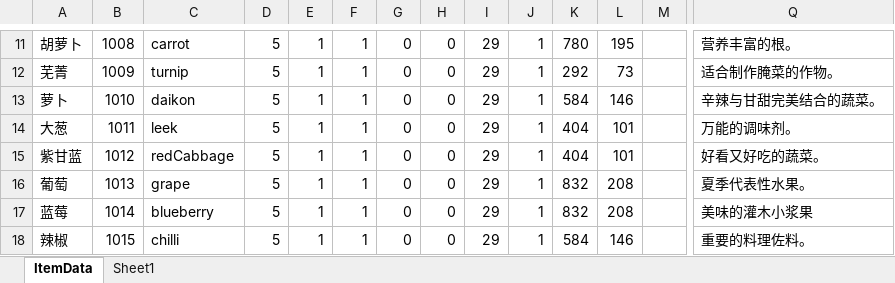
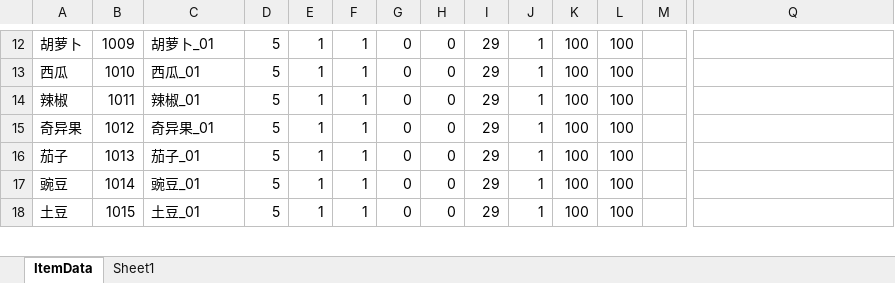
Before and after one commit to shanflyer/Rune-Factory, an Excel workbook: Datas/ItemData.xlsx, sheet ItemData, drawn as a sheet; only a part is shown, gaps mark what is left out; values as stored, in another font and other column widths than the file's, no borders; removed rows and columns are numbered as before the commit, all else as after; rows hold the shown columns only; the diff covers the shown part only; the diff names each change by its address in the sheet, - before the commit and + after, or states it on an @@ line.

```diff
--- a/Datas/ItemData.xlsx (sheet ItemData)
+++ b/Datas/ItemData.xlsx (sheet ItemData)
-B12: 1008
+B12: 1009
-C12: carrot
+C12: 胡萝卜_01
-K12: 780
+K12: 100
-L12: 195
+L12: 100
-Q12: 营养丰富的根。
+Q12: (empty)
-row 12: 芜菁 | 1009 | turnip | 5 | 1 | 1 | 0 | 0 | 29 | 1 | 292 | 73 |  | 适合制作腌菜的作物。
-A13: 萝卜
+A13: 西瓜
-C13: daikon
+C13: 西瓜_01
-K13: 584
+K13: 100
-L13: 146
+L13: 100
-Q13: 辛辣与甘甜完美结合的蔬菜。
+Q13: (empty)
-A14: 大葱
+A14: 辣椒
-C14: leek
+C14: 辣椒_01
-K14:K15: 404
+K14:K15: 100
-L14:L15: 101
+L14:L15: 100
-Q14: 万能的调味剂。
+Q14: (empty)
-A15: 紫甘蓝
+A15: 奇异果
-C15: redCabbage
+C15: 奇异果_01
-Q15: 好看又好吃的蔬菜。
+Q15: (empty)
-A16: 葡萄
+A16: 茄子
-C16: grape
+C16: 茄子_01
-K16:K17: 832
+K16:K17: 100
-L16:L17: 208
+L16:L17: 100
-Q16: 夏季代表性水果。
+Q16: (empty)
-A17: 蓝莓
+A17: 豌豆
-C17: blueberry
+C17: 豌豆_01
-Q17: 美味的灌木小浆果
+Q17: (empty)
-A18: 辣椒
+A18: 土豆
-C18: chilli
+C18: 土豆_01
-K18: 584
+K18: 100
-L18: 146
+L18: 100
-Q18: 重要的料理佐料。
+Q18: (empty)
```
Also changed, not shown: 41 added rows, 2 removed rows and 41 edited cells elsewhere in this sheet, Datas/PlantData.xlsx, 15 other files.
